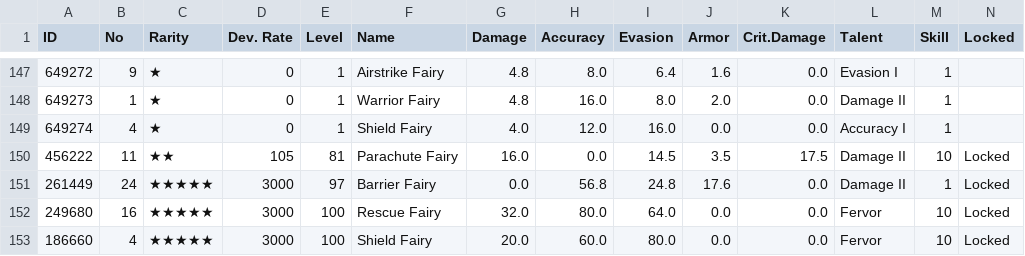
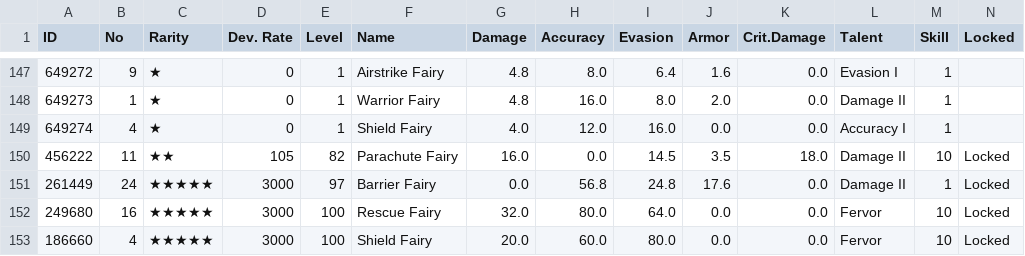
Before and after one commit to m1s3ri/90wish, a CSV file: miseri_34865_fairy_info.csv, drawn as a sheet; only a part is shown, gaps mark what is left out.

```diff
--- a/miseri_34865_fairy_info.csv
+++ b/miseri_34865_fairy_info.csv
@@ -149,3 +149,3 @@
 649274,4,★,0,1,Shield Fairy,4.0,12.0,16.0,0.0,0.0,Accuracy I,1,
-456222,11,★★,105,81,Parachute Fairy,16.0,0.0,14.5,3.5,17.5,Damage II,10,Locked
+456222,11,★★,105,82,Parachute Fairy,16.0,0.0,14.5,3.5,18.0,Damage II,10,Locked
 261449,24,★★★★★,3000,97,Barrier Fairy,0.0,56.8,24.8,17.6,0.0,Damage II,1,Locked
```
Also changed, not shown: miseri_34865_coalition_info.csv, miseri_34865_doll_info.csv, 5 other files.
